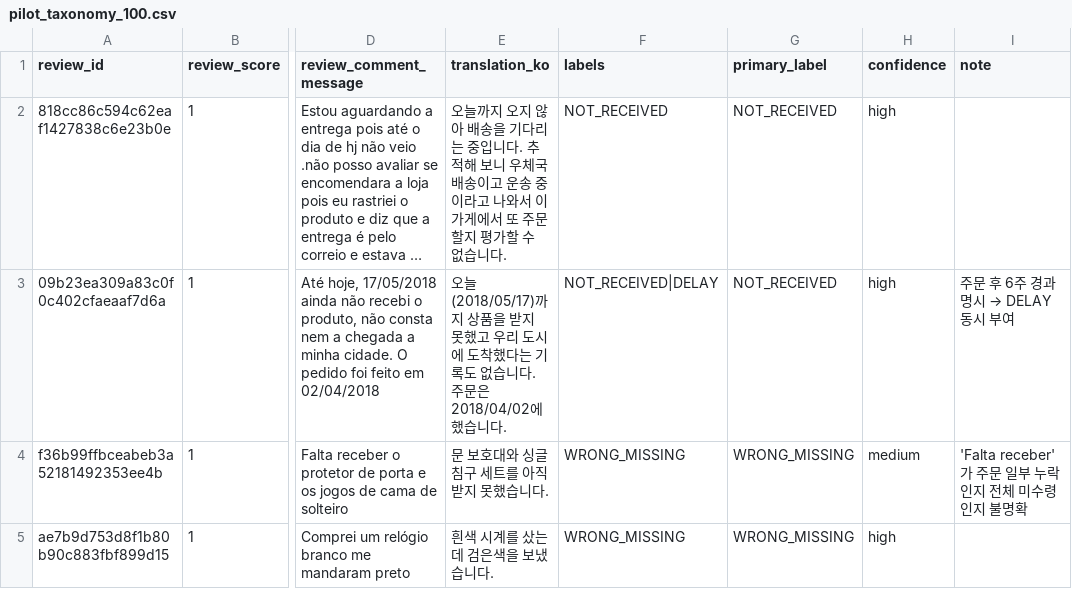
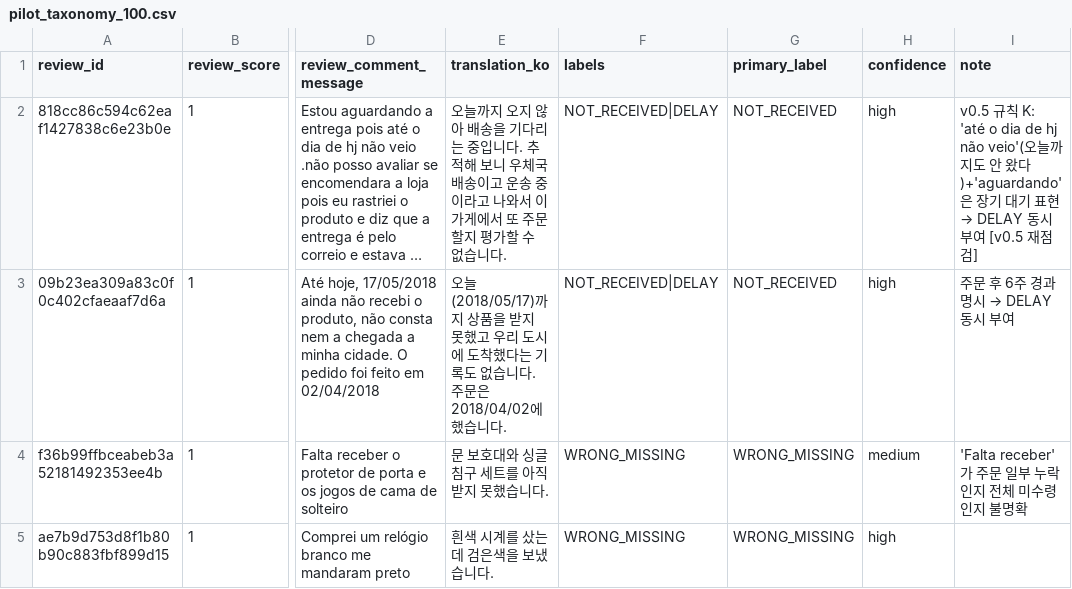
Before and after one commit to hyunsung6608/olist-analysis, a CSV file: data/labels/pilot_taxonomy_100.csv, drawn as a sheet; only a part is shown, gaps mark what is left out; long unchanged cells end in …; the diff covers the shown part only; the diff names each change by its address in the sheet, - before the commit and + after, or states it on an @@ line.

```diff
--- a/data/labels/pilot_taxonomy_100.csv
+++ b/data/labels/pilot_taxonomy_100.csv
-F2 (labels): NOT_RECEIVED
+F2 (labels): NOT_RECEIVED|DELAY
@@ I2 (note): (empty) → v0.5 규칙 K: 'até o dia de hj não veio'(오늘까지도 안 왔다)+'aguardando'은 장기 대기 표현 → DELAY 동시 부여 [v0.5 재점검] @@
```
Also changed, not shown: 12 edited cells elsewhere in this file, 1 other file.
